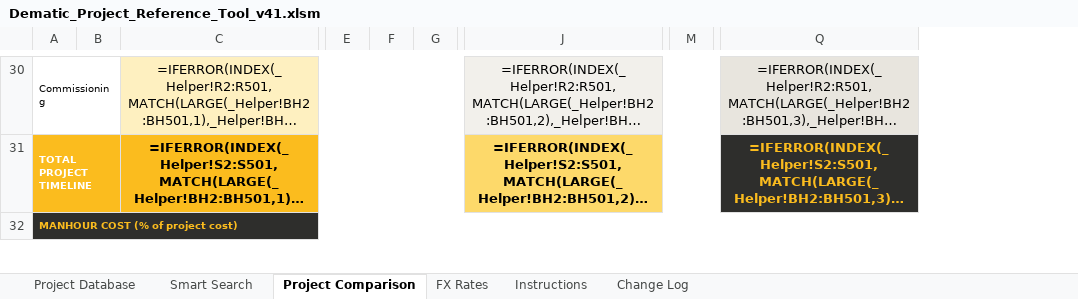
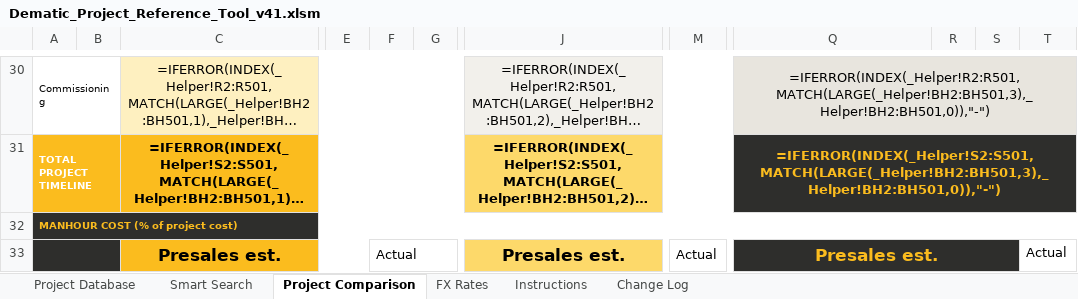
Before and after one commit to piggy192-design/Thor, an Excel workbook: Dematic_Project_Reference_Tool_v41.xlsm, sheet Project Comparison, drawn as a sheet; only a part is shown, gaps mark what is left out; long unchanged cells end in …; values as stored, in another font and other column widths than the file's, no borders; formulas without a stored value are shown as written; removed rows and columns are numbered as before the commit, all else as after; rows hold the shown columns only; the diff covers the shown part only; the diff names each change by its address in the sheet, - before the commit and + after, or states it on an @@ line.

```diff
--- a/Dematic_Project_Reference_Tool_v41.xlsm (sheet Project Comparison)
+++ b/Dematic_Project_Reference_Tool_v41.xlsm (sheet Project Comparison)
-column F, empty
+column F, empty
-column M, empty
+column M, empty
+column R, empty
+column S, empty
+column T, empty
+Q30:T30 merged
+Q31:T31 merged
+row 33:  |  | Presales est. |  | Actual |  | Presales est. | Actual | Presales est. |  |  | Actual
```
Also changed, not shown: 2 added rows, 49 edited cells and merged cells elsewhere in this sheet, sheet Project Database, sheet Smart Search, sheet Instructions.
